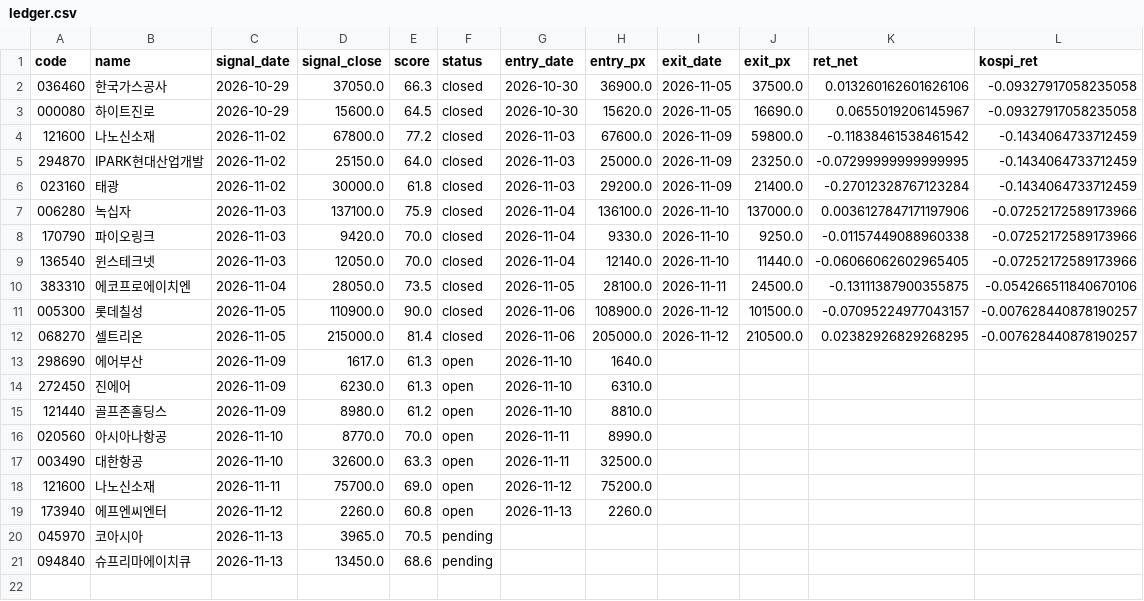
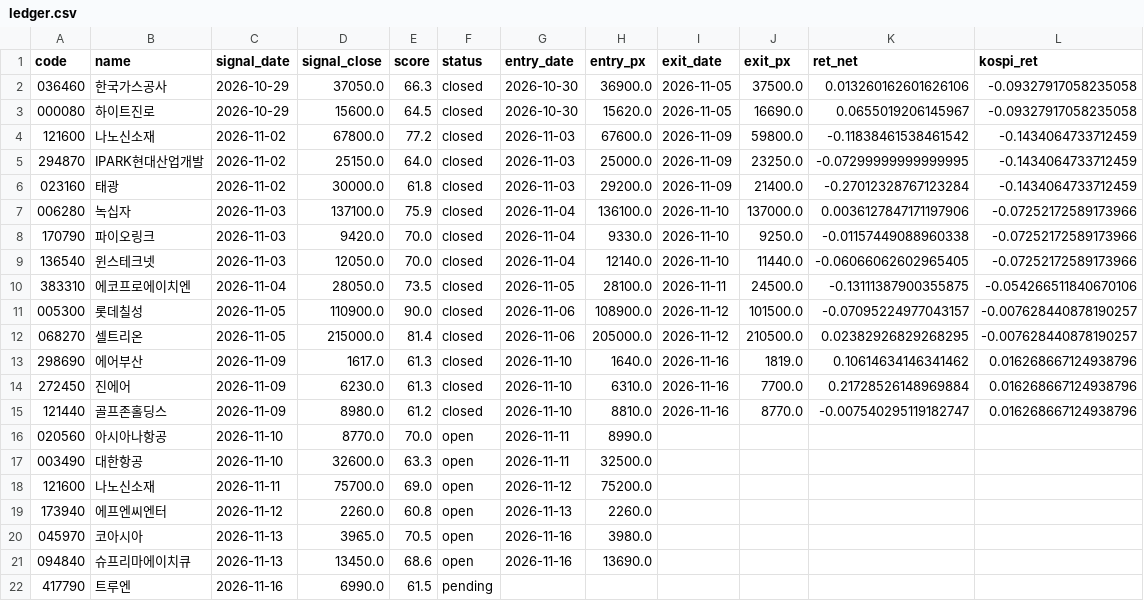
Before and after one commit to dydwns135135/-, a CSV file: paper/ledger.csv, drawn as a sheet.

```diff
--- a/paper/ledger.csv
+++ b/paper/ledger.csv
@@ -12,5 +12,5 @@
 068270,셀트리온,2026-11-05,215000.0,81.4,closed,2026-11-06,205000.0,2026-11-12,210500.0,0.02382926829268295,-0.007628440878190257
-298690,에어부산,2026-11-09,1617.0,61.3,open,2026-11-10,1640.0,,,,
-272450,진에어,2026-11-09,6230.0,61.3,open,2026-11-10,6310.0,,,,
-121440,골프존홀딩스,2026-11-09,8980.0,61.2,open,2026-11-10,8810.0,,,,
+298690,에어부산,2026-11-09,1617.0,61.3,closed,2026-11-10,1640.0,2026-11-16,1819.0,0.10614634146341462,0.016268667124938796
+272450,진에어,2026-11-09,6230.0,61.3,closed,2026-11-10,6310.0,2026-11-16,7700.0,0.21728526148969884,0.016268667124938796
+121440,골프존홀딩스,2026-11-09,8980.0,61.2,closed,2026-11-10,8810.0,2026-11-16,8770.0,-0.007540295119182747,0.016268667124938796
 020560,아시아나항공,2026-11-10,8770.0,70.0,open,2026-11-11,8990.0,,,,
@@ -19,3 +19,4 @@
 173940,에프엔씨엔터,2026-11-12,2260.0,60.8,open,2026-11-13,2260.0,,,,
-045970,코아시아,2026-11-13,3965.0,70.5,pending,,,,,,
-094840,슈프리마에이치큐,2026-11-13,13450.0,68.6,pending,,,,,,
+045970,코아시아,2026-11-13,3965.0,70.5,open,2026-11-16,3980.0,,,,
+094840,슈프리마에이치큐,2026-11-13,13450.0,68.6,open,2026-11-16,13690.0,,,,
+417790,트루엔,2026-11-16,6990.0,61.5,pending,,,,,,
```
